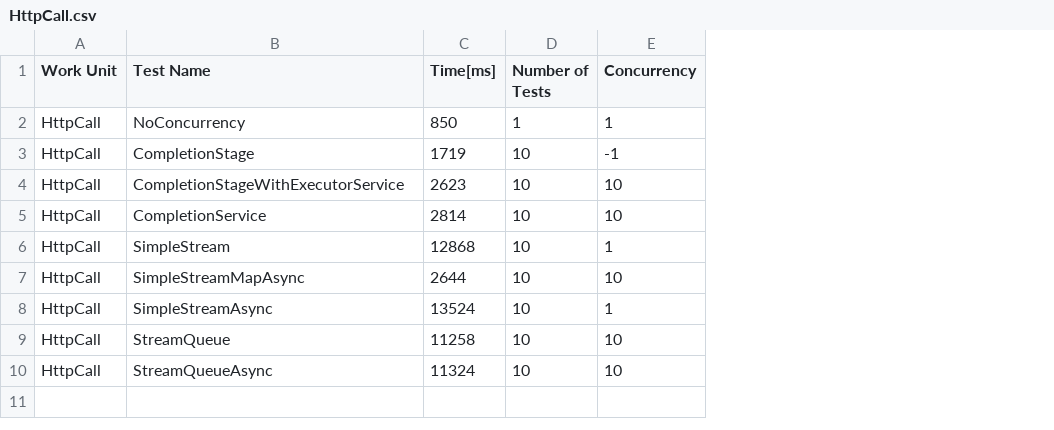
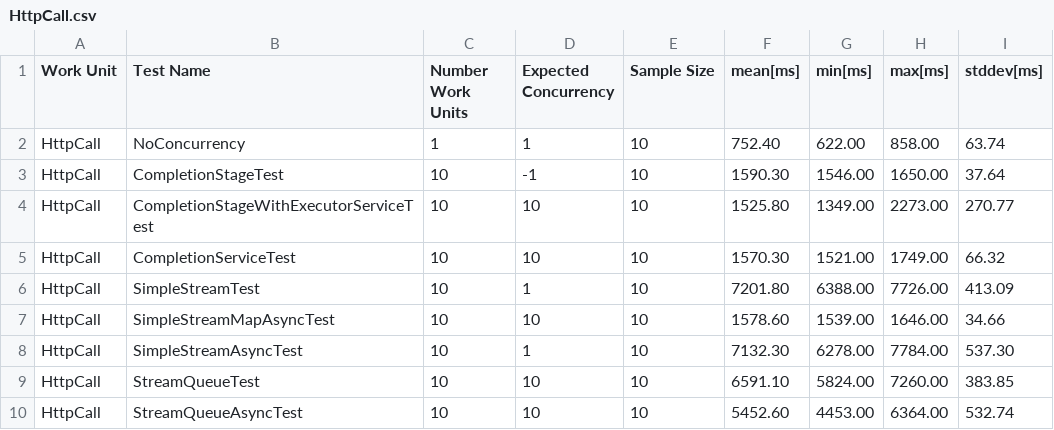
Before and after one commit to RafaelOstertag/concurrency, a CSV file: results/HttpCall.csv, drawn as a sheet; removed rows and columns are numbered as before the commit, all else as after; the diff names each change by its address in the sheet, - before the commit and + after, or states it on an @@ line.

```diff
--- a/results/HttpCall.csv
+++ b/results/HttpCall.csv
-column C (Time[ms]), rows 2-10: 850 | 1719 | 2623 | 2814 | 12868 | 2644 | 13524 | 11258 | 11324
+column E (Sample Size), rows 2-10: all 10
+column F (mean[ms]), rows 2-10: 752.40 | 1590.30 | 1525.80 | 1570.30 | 7201.80 | 1578.60 | 7132.30 | 6591.10 | 5452.60
+column G (min[ms]), rows 2-10: 622.00 | 1546.00 | 1349.00 | 1521.00 | 6388.00 | 1539.00 | 6278.00 | 5824.00 | 4453.00
+column H (max[ms]), rows 2-10: 858.00 | 1650.00 | 2273.00 | 1749.00 | 7726.00 | 1646.00 | 7784.00 | 7260.00 | 6364.00
+column I (stddev[ms]), rows 2-10: 63.74 | 37.64 | 270.77 | 66.32 | 413.09 | 34.66 | 537.30 | 383.85 | 532.74
-C1: Number of Tests
+C1: Number Work Units
-D1: Concurrency
+D1: Expected Concurrency
-B3 (Test Name): CompletionStage
+B3 (Test Name): CompletionStageTest
-B4 (Test Name): CompletionStageWithExecutorService
+B4 (Test Name): CompletionStageWithExecutorServiceTest
-B5 (Test Name): CompletionService
+B5 (Test Name): CompletionServiceTest
-B6 (Test Name): SimpleStream
+B6 (Test Name): SimpleStreamTest
-B7 (Test Name): SimpleStreamMapAsync
+B7 (Test Name): SimpleStreamMapAsyncTest
-B8 (Test Name): SimpleStreamAsync
+B8 (Test Name): SimpleStreamAsyncTest
-B9 (Test Name): StreamQueue
+B9 (Test Name): StreamQueueTest
-B10 (Test Name): StreamQueueAsync
+B10 (Test Name): StreamQueueAsyncTest
```
Also changed, not shown: results/Pi.csv, 6 other files.
